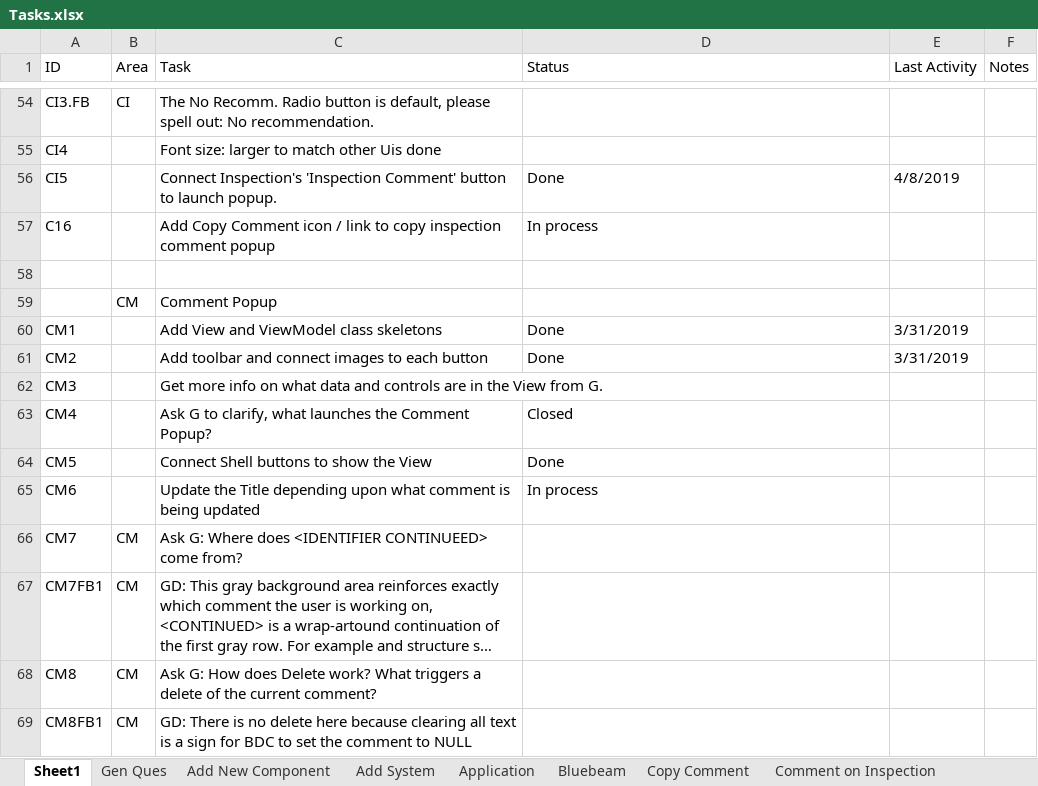
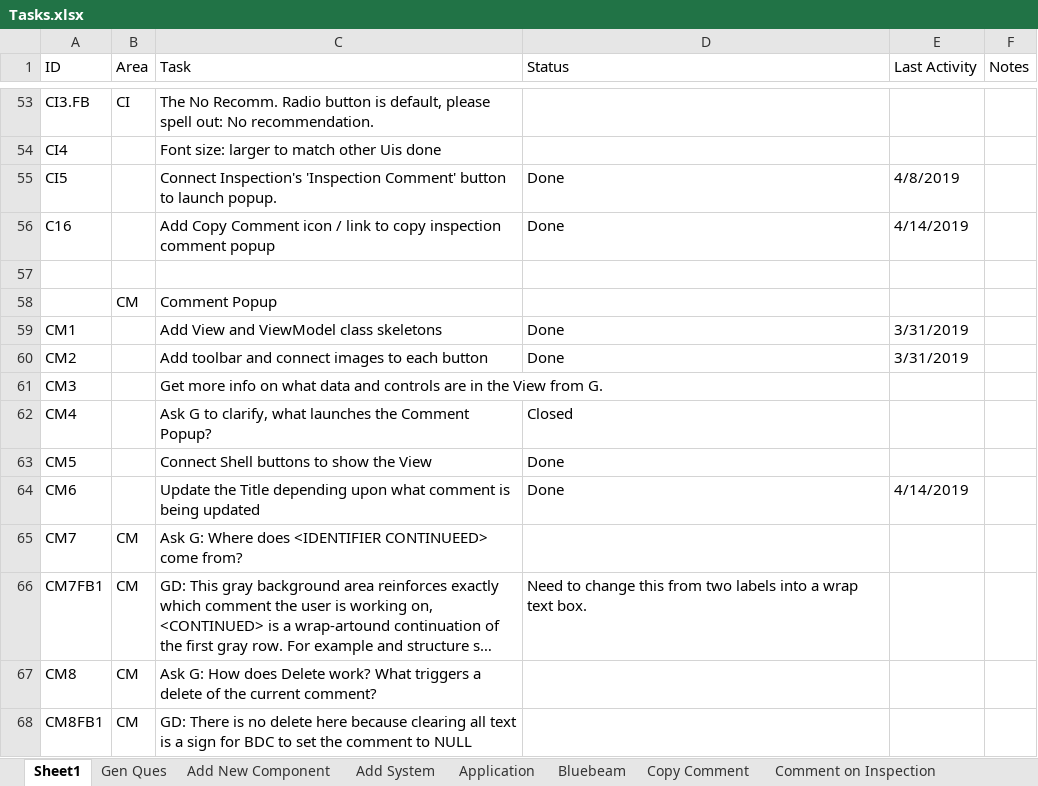
Before and after one commit to RichardHaggard/BDC, an Excel workbook: BDC_V1/BDC_V1/Documents/Tasks.xlsx, sheet Sheet1, drawn as a sheet; only a part is shown, gaps mark what is left out; long unchanged cells end in …; values as stored, in another font and other column widths than the file's, no cell formats; addresses are those after the commit; the diff covers the shown part only; the diff names each change by its address in the sheet, - before the commit and + after, or states it on an @@ line.

```diff
--- a/BDC_V1/BDC_V1/Documents/Tasks.xlsx (sheet Sheet1)
+++ b/BDC_V1/BDC_V1/Documents/Tasks.xlsx (sheet Sheet1)
-D56 (Status): In process
+D56 (Status): Done
-E56 (Last Activity): (empty)
+E56 (Last Activity): 4/14/2019
-D64 (Status): In process
+D64 (Status): Done
-E64 (Last Activity): (empty)
+E64 (Last Activity): 4/14/2019
-D66 (Status): (empty)
+D66 (Status): Need to change this from two labels into a wrap text box.
```
Also changed, not shown: 3 added rows, 3 removed rows and 17 edited cells elsewhere in this sheet, cell formats, 9 other files.
